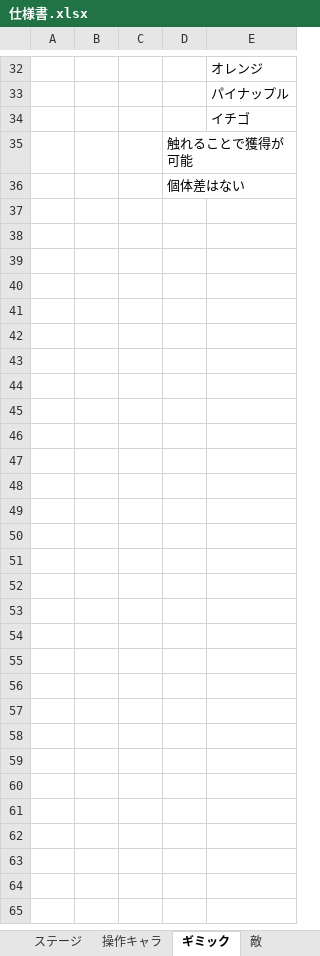
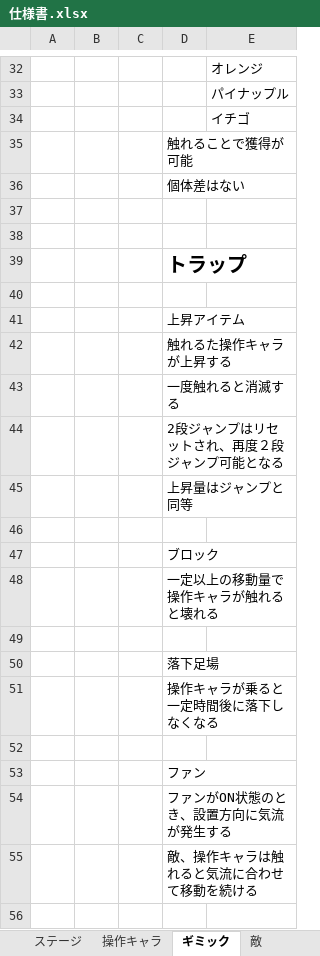
Before and after one commit to Typhoon0x73/PixelAdventure, an Excel workbook: 仕様書/仕様書.xlsx, sheet ギミック, drawn as a sheet; only a part is shown, gaps mark what is left out; values as stored, in another font and other column widths than the file's, no borders; charts and pictures not drawn; the diff covers the shown part only; the diff names each change by its address in the sheet, - before the commit and + after, or states it on an @@ line.

Commit message:
仕様書の更新

```diff
--- a/仕様書/仕様書.xlsx (sheet ギミック)
+++ b/仕様書/仕様書.xlsx (sheet ギミック)
+row 37: (empty)
+row 38: (empty)
+row 39:  |  |  | トラップ
+row 40: (empty)
+row 41:  |  |  | 上昇アイテム
+row 42:  |  |  | 触れるた操作キャラが上昇する
+row 43:  |  |  | 一度触れると消滅する
+row 44:  |  |  | 2段ジャンプはリセットされ、再度２段ジャンプ可能となる
+row 45:  |  |  | 上昇量はジャンプと同等
+row 46: (empty)
+row 47:  |  |  | ブロック
+row 48:  |  |  | 一定以上の移動量で操作キャラが触れると壊れる
+row 49: (empty)
+row 50:  |  |  | 落下足場
+row 51:  |  |  | 操作キャラが乗ると一定時間後に落下しなくなる
+row 52: (empty)
+row 53:  |  |  | ファン
+row 54:  |  |  | ファンがON状態のとき、設置方向に気流が発生する
+row 55:  |  |  | 敵、操作キャラは触れると気流に合わせて移動を続ける
+row 56: (empty)
```
Also changed, not shown: 54 added rows and cell formats elsewhere in this sheet, sheet 敵, charts or pictures.
